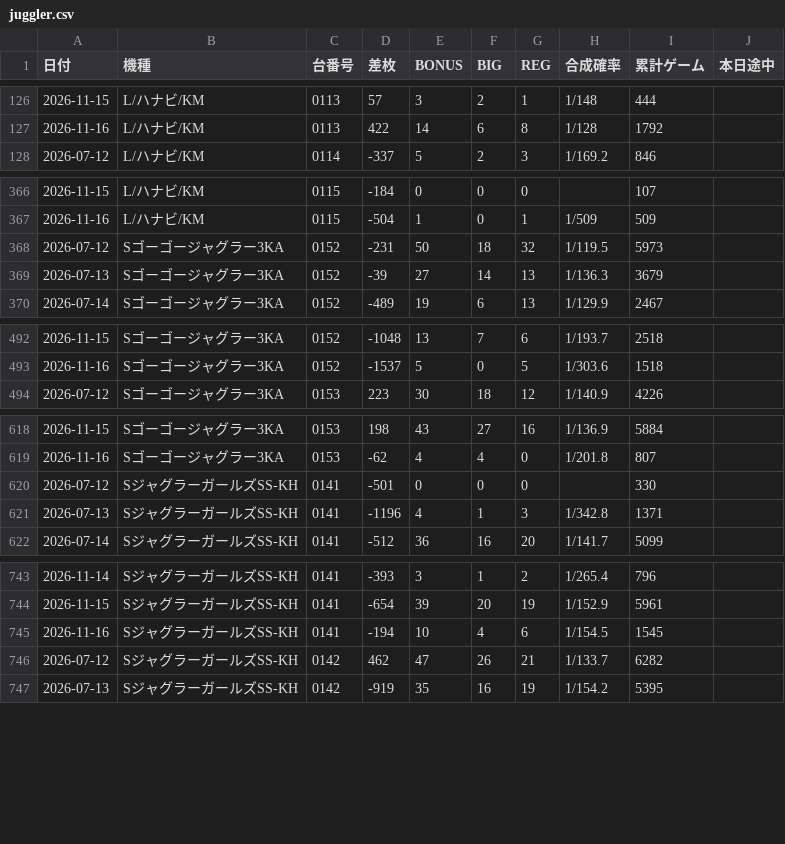
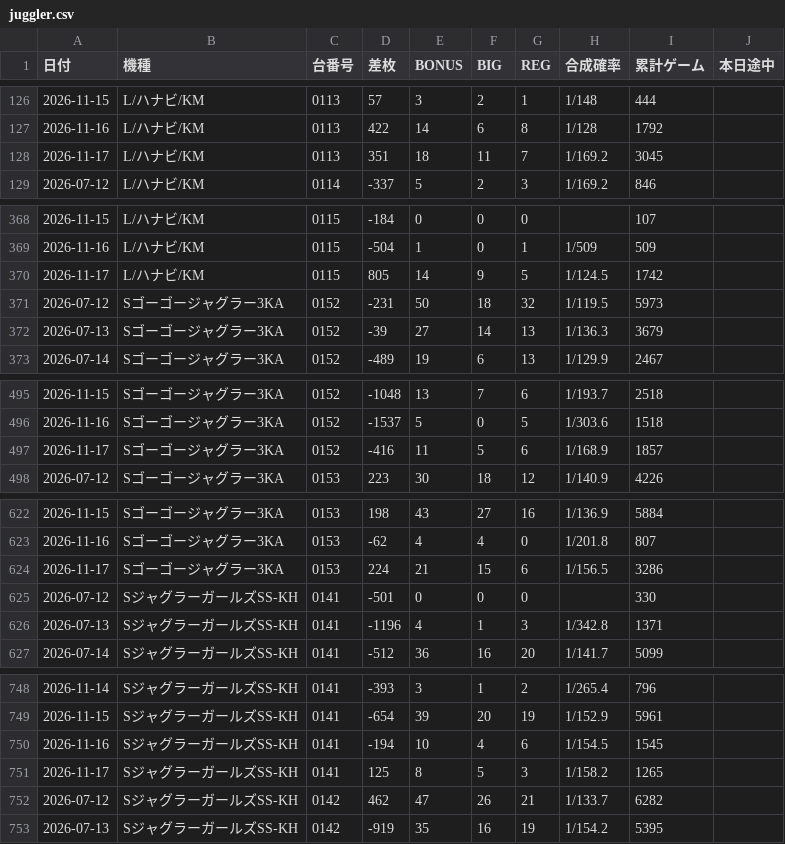
Before and after one commit to warauinu/warauinu.github.io, a CSV file: juggler.csv, drawn as a sheet; only a part is shown, gaps mark what is left out; the diff covers the shown part only.

Commit message:
Add files via upload

```diff
--- a/juggler.csv
+++ b/juggler.csv
@@ -127,2 +127,3 @@
 2026-11-16,L/ハナビ/KM,0113,422,14,6,8,1/128,1792,
+2026-11-17,L/ハナビ/KM,0113,351,18,11,7,1/169.2,3045,
 2026-07-12,L/ハナビ/KM,0114,-337,5,2,3,1/169.2,846,
@@ -367,2 +369,3 @@
 2026-11-16,L/ハナビ/KM,0115,-504,1,0,1,1/509,509,
+2026-11-17,L/ハナビ/KM,0115,805,14,9,5,1/124.5,1742,
 2026-07-12,Sゴーゴージャグラー3KA,0152,-231,50,18,32,1/119.5,5973,
@@ -493,2 +496,3 @@
 2026-11-16,Sゴーゴージャグラー3KA,0152,-1537,5,0,5,1/303.6,1518,
+2026-11-17,Sゴーゴージャグラー3KA,0152,-416,11,5,6,1/168.9,1857,
 2026-07-12,Sゴーゴージャグラー3KA,0153,223,30,18,12,1/140.9,4226,
@@ -619,2 +623,3 @@
 2026-11-16,Sゴーゴージャグラー3KA,0153,-62,4,4,0,1/201.8,807,
+2026-11-17,Sゴーゴージャグラー3KA,0153,224,21,15,6,1/156.5,3286,
 2026-07-12,SジャグラーガールズSS-KH,0141,-501,0,0,0,,330,
@@ -745,2 +750,3 @@
 2026-11-16,SジャグラーガールズSS-KH,0141,-194,10,4,6,1/154.5,1545,
+2026-11-17,SジャグラーガールズSS-KH,0141,125,8,5,3,1/158.2,1265,
 2026-07-12,SジャグラーガールズSS-KH,0142,462,47,26,21,1/133.7,6282,
```
Also changed, not shown: 12 added rows elsewhere in this file.
